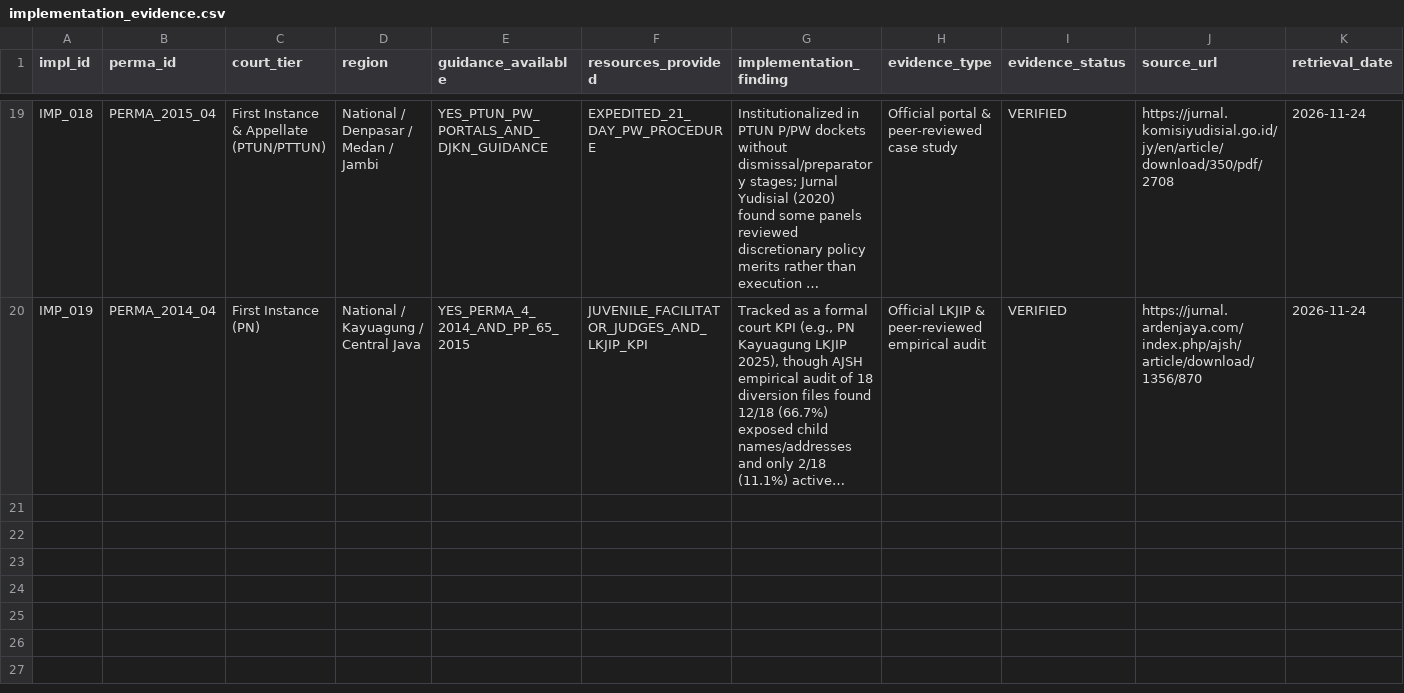
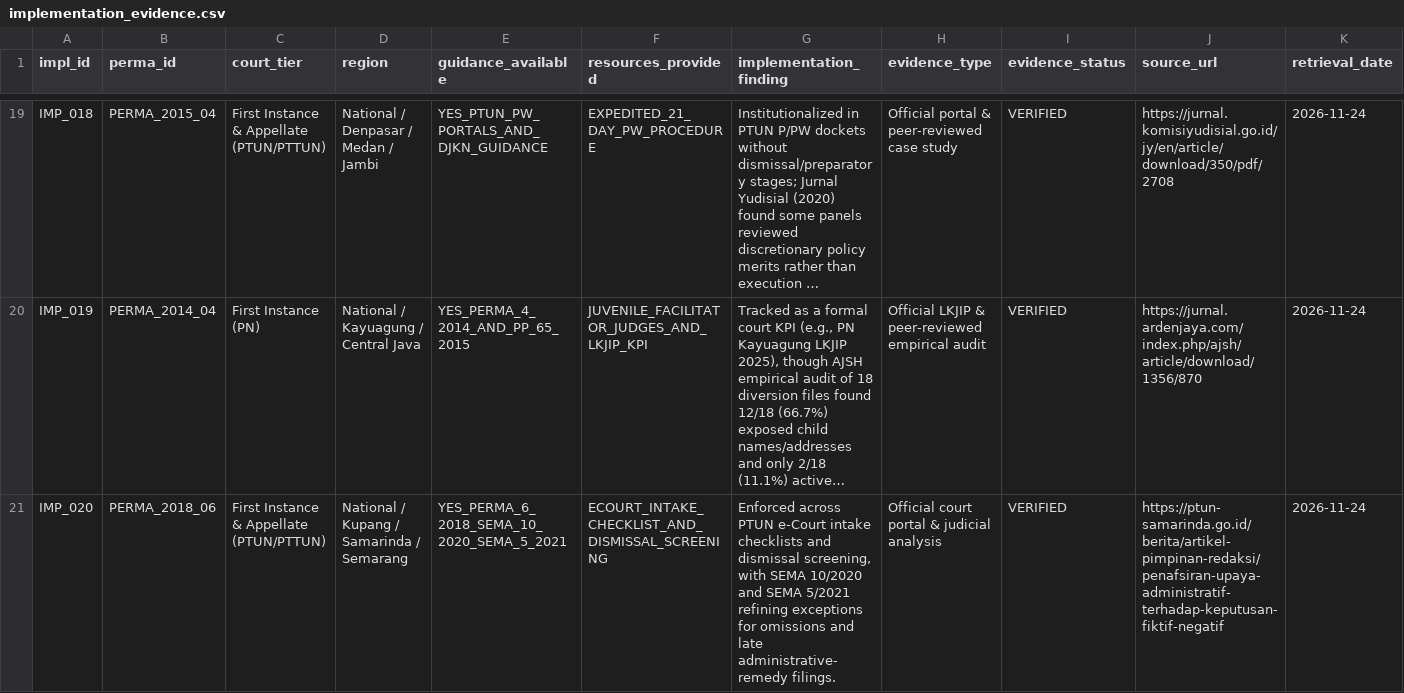
Before and after one commit to bsdkijc-dev/indonesia-judicial-regulatory-impact-observatory, a CSV file: data/implementation/implementation_evidence.csv, drawn as a sheet; only a part is shown, gaps mark what is left out; long unchanged cells end in …; the diff names each change by its address in the sheet, - before the commit and + after, or states it on an @@ line.

```diff
--- a/data/implementation/implementation_evidence.csv
+++ b/data/implementation/implementation_evidence.csv
+row 21: IMP_020 | PERMA_2018_06 | First Instance & Appellate (PTUN/PTTUN) | National / Kupang / Samarinda / Semarang | YES_PERMA_6_2018_SEMA_10_2020_SEMA_5_2021 | ECOURT_INTAKE_CHECKLIST_AND_DISMISSAL_SCREENING | Enforced across PTUN e-Court intake checklists and dismissal screening, with SEMA 10/2020 and SEMA 5/2021 refining exceptions for omissions and late administrative-remedy filings. | Official court portal & judicial analysis | VERIFIED | https://ptun-samarinda.go.id/berita/artikel-pimpinan-redaksi/penafsiran-upaya-administratif-terhadap-keputusan-fiktif-negatif | 2026-11-24
```
Also changed, not shown: data/impact_indicators/ria_assessments.csv, data/perma_registry/source_registry.csv, 21 other files.
